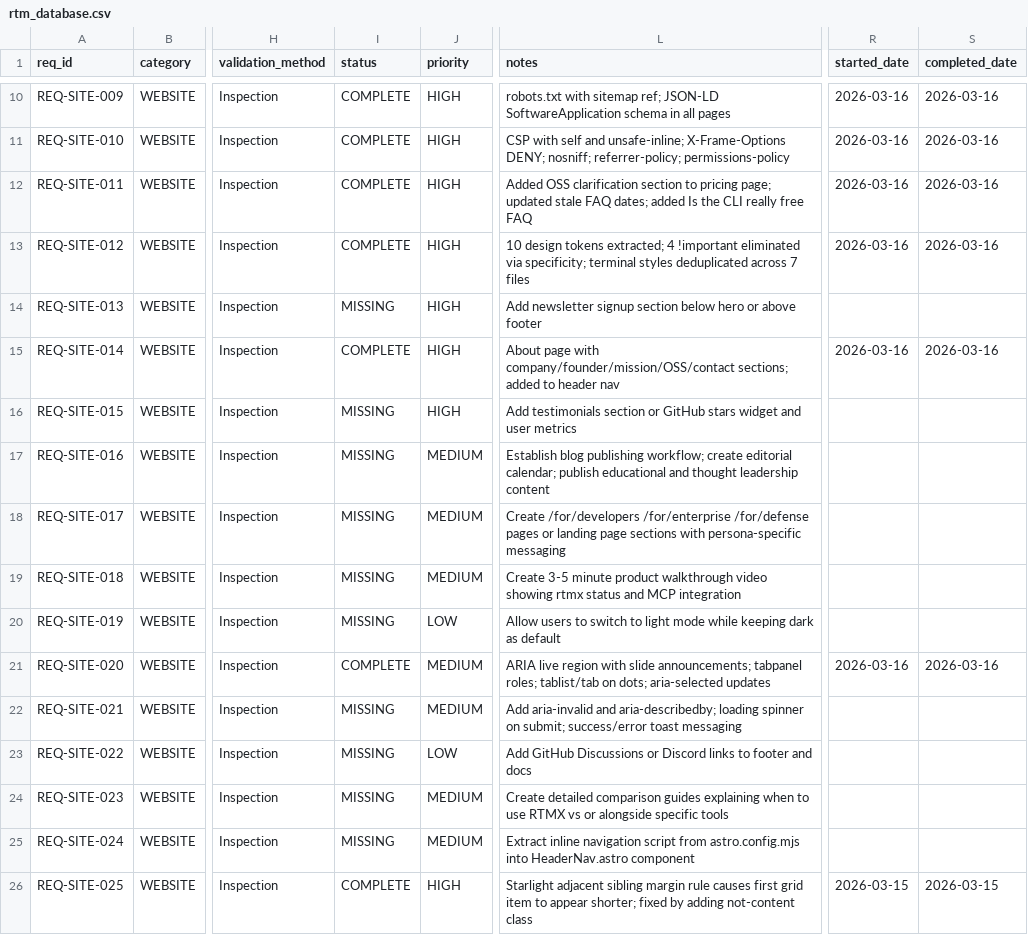
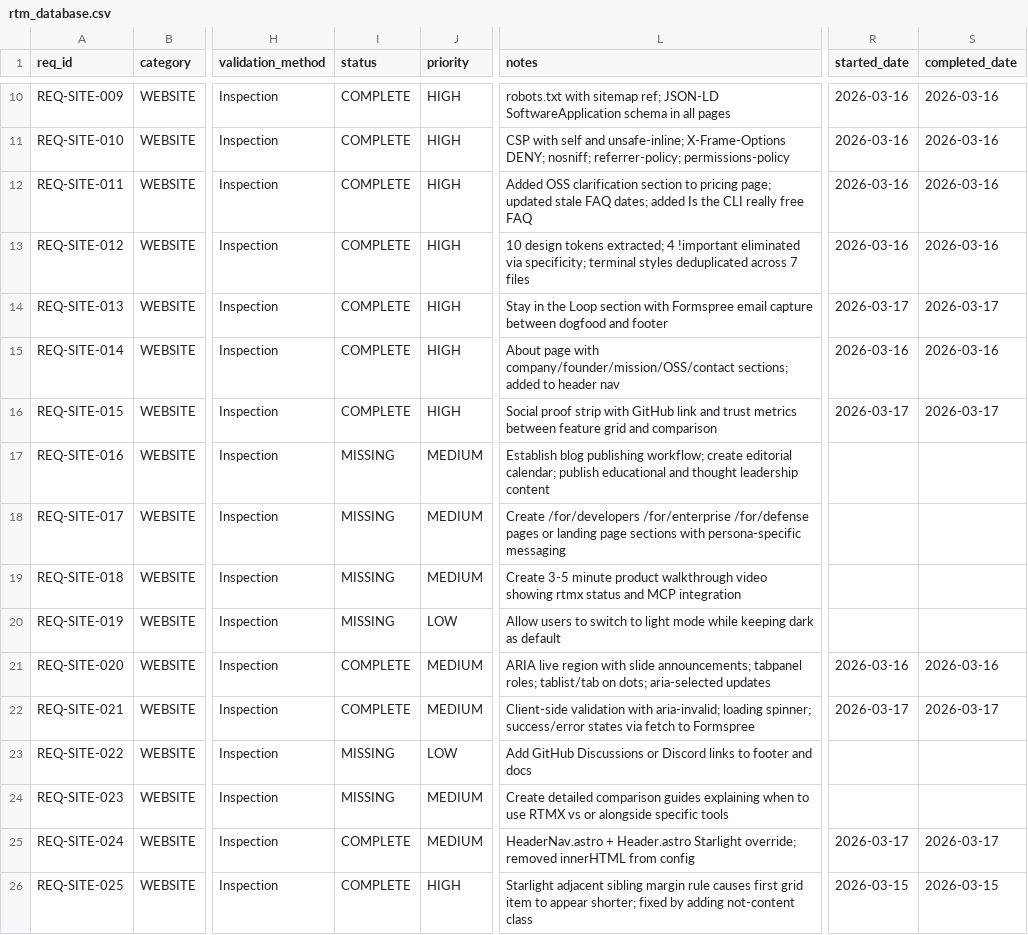
Before and after one commit to rtmx-ai/rtmx.ai, a CSV file: docs/rtm_database.csv, drawn as a sheet; only a part is shown, gaps mark what is left out; the diff names each change by its address in the sheet, - before the commit and + after, or states it on an @@ line.

```diff
--- a/docs/rtm_database.csv
+++ b/docs/rtm_database.csv
-I14 (status): MISSING
+I14 (status): COMPLETE
-L14 (notes): Add newsletter signup section below hero or above footer
+L14 (notes): Stay in the Loop section with Formspree email capture between dogfood and footer
-R14 (started_date): (empty)
+R14 (started_date): 2026-03-17
-S14 (completed_date): (empty)
+S14 (completed_date): 2026-03-17
-I16 (status): MISSING
+I16 (status): COMPLETE
-L16 (notes): Add testimonials section or GitHub stars widget and user metrics
+L16 (notes): Social proof strip with GitHub link and trust metrics between feature grid and comparison
-R16 (started_date): (empty)
+R16 (started_date): 2026-03-17
-S16 (completed_date): (empty)
+S16 (completed_date): 2026-03-17
-I22 (status): MISSING
+I22 (status): COMPLETE
-L22 (notes): Add aria-invalid and aria-describedby; loading spinner on submit; success/error toast messaging
+L22 (notes): Client-side validation with aria-invalid; loading spinner; success/error states via fetch to Formspree
-R22 (started_date): (empty)
+R22 (started_date): 2026-03-17
-S22 (completed_date): (empty)
+S22 (completed_date): 2026-03-17
-I25 (status): MISSING
+I25 (status): COMPLETE
-L25 (notes): Extract inline navigation script from astro.config.mjs into HeaderNav.astro component
+L25 (notes): HeaderNav.astro + Header.astro Starlight override; removed innerHTML from config
-R25 (started_date): (empty)
+R25 (started_date): 2026-03-17
-S25 (completed_date): (empty)
+S25 (completed_date): 2026-03-17
```
Also changed, not shown: 5 other files.
